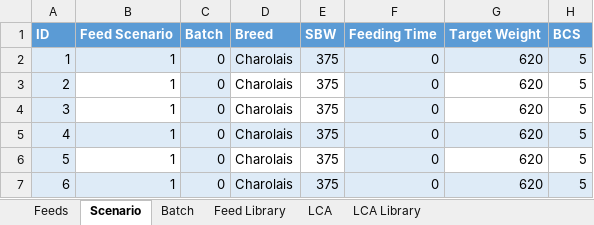
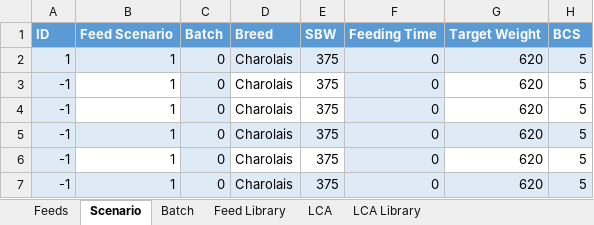
Before and after one commit to BlackNellore/NLPMD_Reduced-cost, an Excel workbook: Input.xlsx, sheet Scenario, drawn as a sheet; only a part is shown; values as stored, in another font and other column widths than the file's, no borders; charts and pictures and table styles not drawn; the diff names each change by its address in the sheet, - before the commit and + after, or states it on an @@ line.

```diff
--- a/Input.xlsx (sheet Scenario)
+++ b/Input.xlsx (sheet Scenario)
-A3 (ID): 2
+A3 (ID): -1
-A4 (ID): 3
+A4 (ID): -1
-A5 (ID): 4
+A5 (ID): -1
-A6 (ID): 5
+A6 (ID): -1
-A7 (ID): 6
+A7 (ID): -1
```
Also changed, not shown: sheet LCA Library, sheet Feed Library, sheet Feeds.
